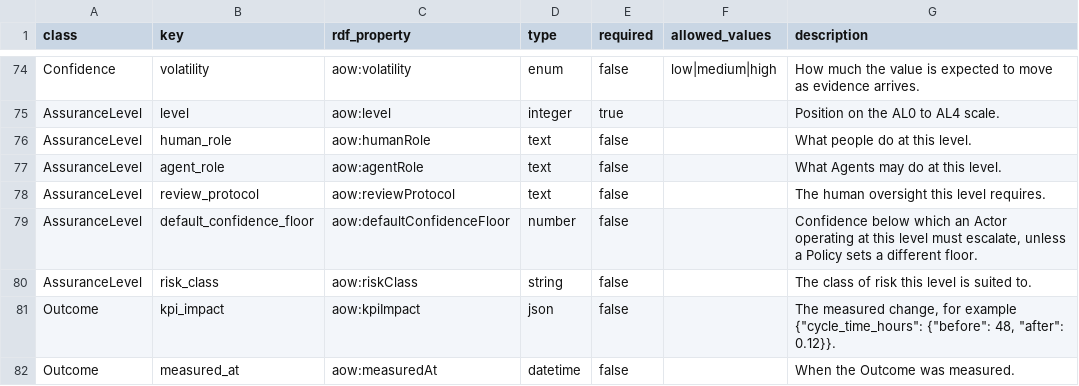
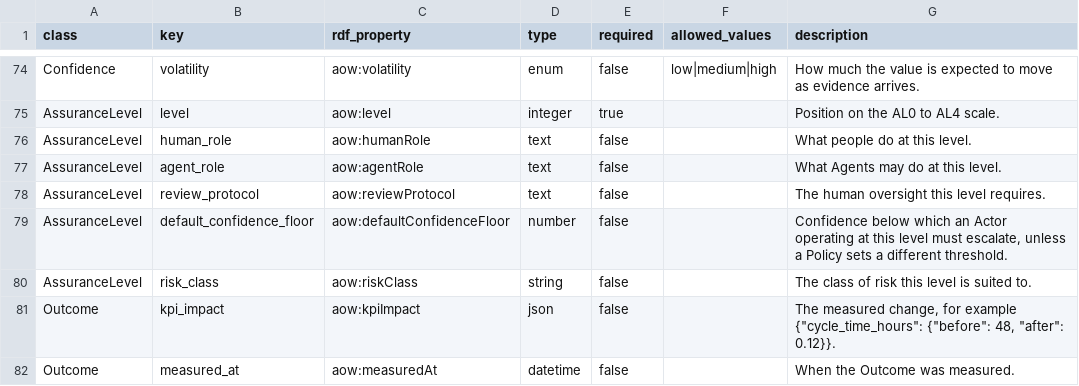
Before and after one commit to Skandotai/agentic-ontology-of-work, a CSV file: docs/downloads/aow-attributes.csv, drawn as a sheet; only a part is shown, gaps mark what is left out.

```diff
--- a/docs/downloads/aow-attributes.csv
+++ b/docs/downloads/aow-attributes.csv
@@ -78,3 +78,3 @@ AssuranceLevel,agent_role,aow:agentRole,text,false,,What Agents may do at this l
 AssuranceLevel,review_protocol,aow:reviewProtocol,text,false,,The human oversight this level requires.
-AssuranceLevel,default_confidence_floor,aow:defaultConfidenceFloor,number,false,,"Confidence below which an Actor operating at this level must escalate, unless a Policy sets a different floor."
+AssuranceLevel,default_confidence_floor,aow:defaultConfidenceFloor,number,false,,"Confidence below which an Actor operating at this level must escalate, unless a Policy sets a different threshold."
 AssuranceLevel,risk_class,aow:riskClass,string,false,,The class of risk this level is suited to.
```
Also changed, not shown: docs/downloads/aow-classes.csv, docs/downloads/aow-relationships.csv, 56 other files.
